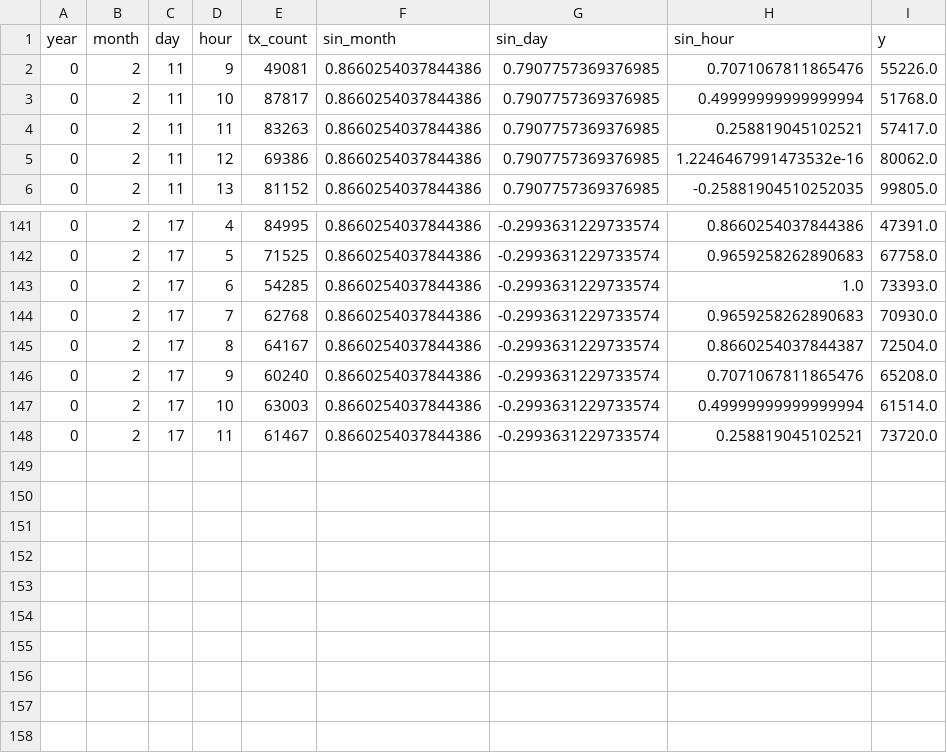
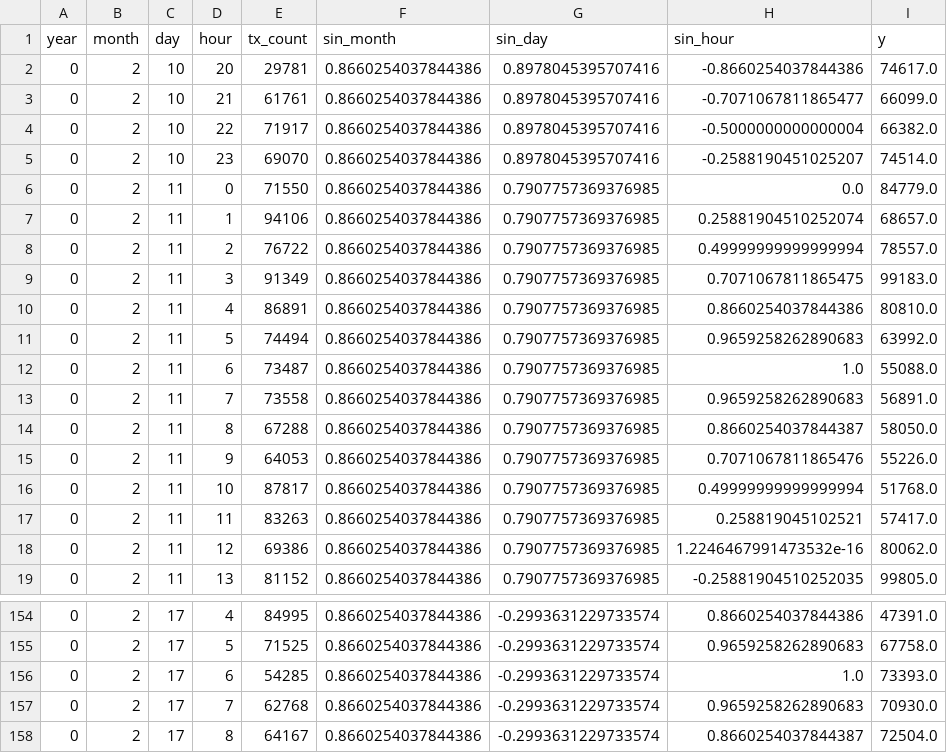
Before and after one commit to mlabs-ai/xrpl-demo, a CSV file: data/train.csv, drawn as a sheet; only a part is shown, gaps mark what is left out.

```diff
--- a/data/train.csv
+++ b/data/train.csv
@@ -1,3 +1,16 @@
 year,month,day,hour,tx_count,sin_month,sin_day,sin_hour,y
-0,2,11,9,49081,0.8660254037844386,0.7907757369376985,0.7071067811865476,55226.0
+0,2,10,20,29781,0.8660254037844386,0.8978045395707416,-0.8660254037844386,74617.0
+0,2,10,21,61761,0.8660254037844386,0.8978045395707416,-0.7071067811865477,66099.0
+0,2,10,22,71917,0.8660254037844386,0.8978045395707416,-0.5000000000000004,66382.0
+0,2,10,23,69070,0.8660254037844386,0.8978045395707416,-0.2588190451025207,74514.0
+0,2,11,0,71550,0.8660254037844386,0.7907757369376985,0.0,84779.0
+0,2,11,1,94106,0.8660254037844386,0.7907757369376985,0.25881904510252074,68657.0
+0,2,11,2,76722,0.8660254037844386,0.7907757369376985,0.49999999999999994,78557.0
+0,2,11,3,91349,0.8660254037844386,0.7907757369376985,0.7071067811865475,99183.0
+0,2,11,4,86891,0.8660254037844386,0.7907757369376985,0.8660254037844386,80810.0
+0,2,11,5,74494,0.8660254037844386,0.7907757369376985,0.9659258262890683,63992.0
+0,2,11,6,73487,0.8660254037844386,0.7907757369376985,1.0,55088.0
+0,2,11,7,73558,0.8660254037844386,0.7907757369376985,0.9659258262890683,56891.0
+0,2,11,8,67288,0.8660254037844386,0.7907757369376985,0.8660254037844387,58050.0
+0,2,11,9,64053,0.8660254037844386,0.7907757369376985,0.7071067811865476,55226.0
 0,2,11,10,87817,0.8660254037844386,0.7907757369376985,0.49999999999999994,51768.0
@@ -145,4 +158 @@ year,month,day,hour,tx_count,sin_month,sin_day,sin_hour,y
 0,2,17,8,64167,0.8660254037844386,-0.2993631229733574,0.8660254037844387,72504.0
-0,2,17,9,60240,0.8660254037844386,-0.2993631229733574,0.7071067811865476,65208.0
-0,2,17,10,63003,0.8660254037844386,-0.2993631229733574,0.49999999999999994,61514.0
-0,2,17,11,61467,0.8660254037844386,-0.2993631229733574,0.258819045102521,73720.0
```
Also changed, not shown: data/test.csv, 2 other files.
